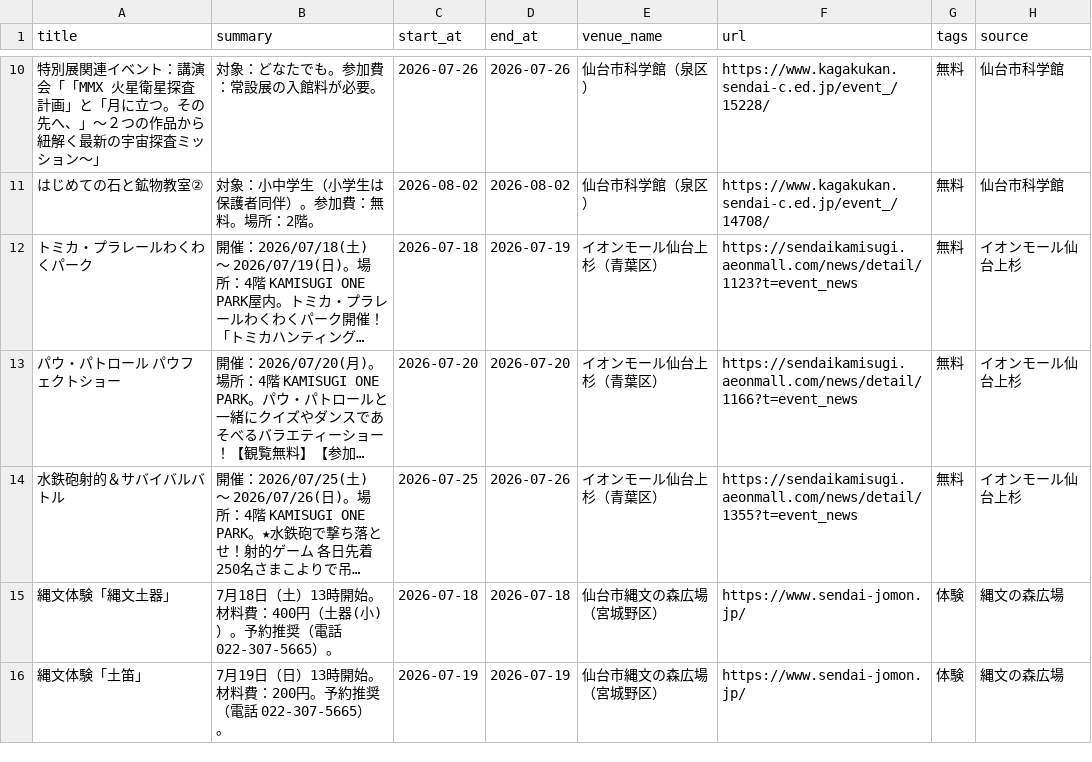
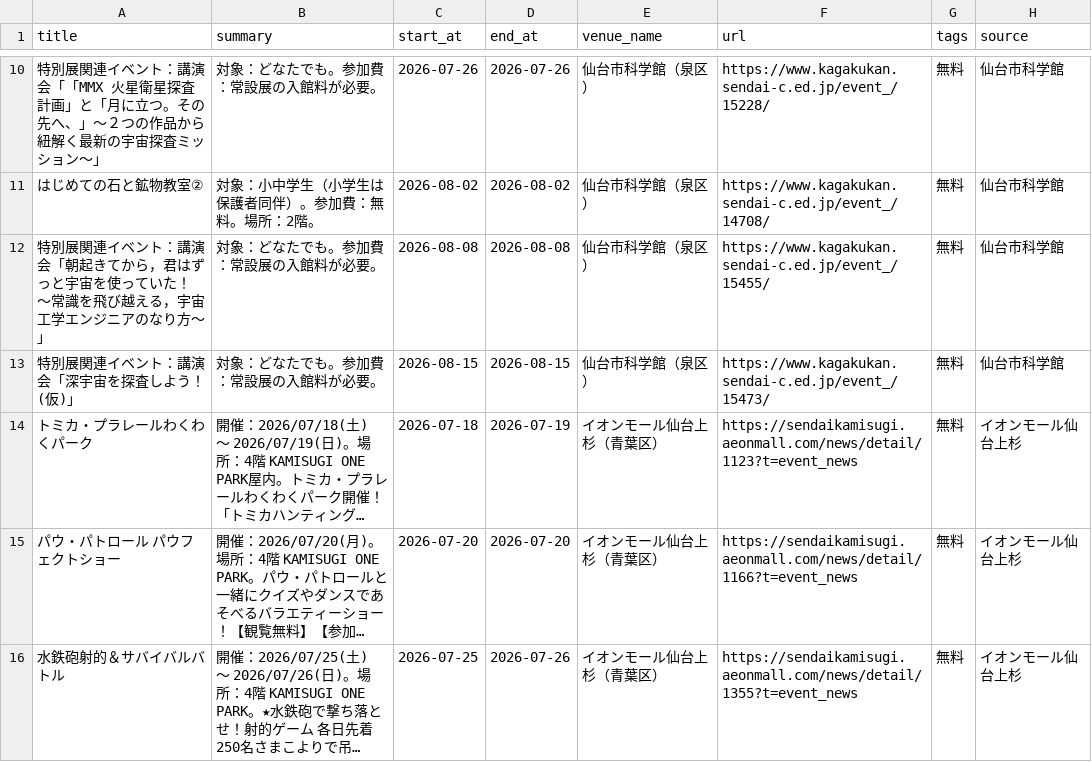
Before and after one commit to ndagsudo/sendai-kids-events, a CSV file: data/events.csv, drawn as a sheet; only a part is shown, gaps mark what is left out; the shorter side is filled out with more unchanged rows; long unchanged cells end in …; the diff names each change by its address in the sheet, - before the commit and + after, or states it on an @@ line.

```diff
--- a/data/events.csv
+++ b/data/events.csv
+row 12: 特別展関連イベント：講演会「朝起きてから，君はずっと宇宙を使っていた！ 〜常識を飛び越える，宇宙工学エンジニアのなり方〜」 | 対象：どなたでも。参加費：常設展の入館料が必要。 | 2026-08-08 | 2026-08-08 | 仙台市科学館（泉区） | https://www.kagakukan.sendai-c.ed.jp/event_/15455/ | 無料 | 仙台市科学館
+row 13: 特別展関連イベント：講演会「深宇宙を探査しよう！(仮)」 | 対象：どなたでも。参加費：常設展の入館料が必要。 | 2026-08-15 | 2026-08-15 | 仙台市科学館（泉区） | https://www.kagakukan.sendai-c.ed.jp/event_/15473/ | 無料 | 仙台市科学館
```
Also changed, not shown: 4 other files.
